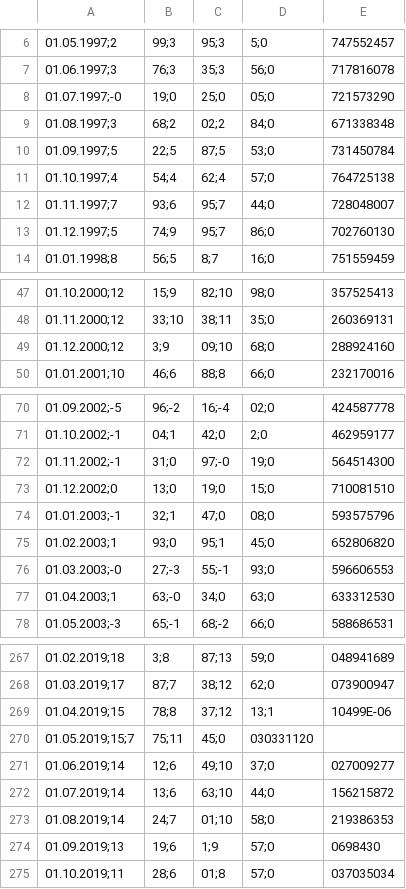
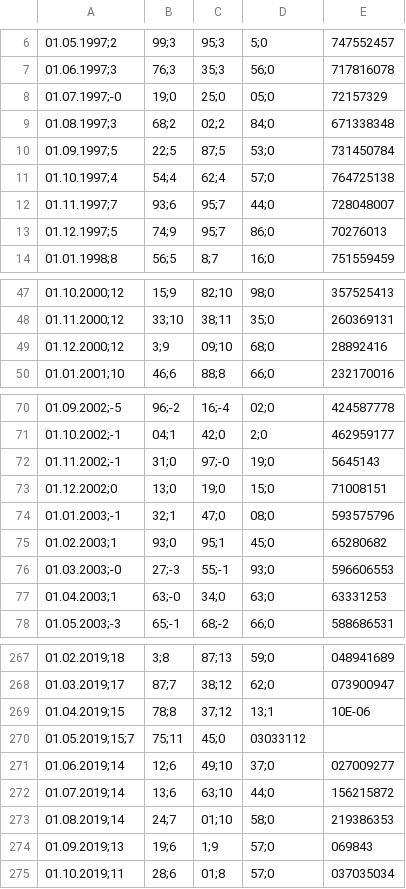
Before and after one commit to Sp1r1tgolem/Ampel_Test, a CSV file: ZSP_Indices_202406_r.csv, drawn as a sheet; only a part is shown, gaps mark what is left out; the diff covers the shown part only.

Commit message:
Add files via upload

```diff
--- a/ZSP_Indices_202406_r.csv
+++ b/ZSP_Indices_202406_r.csv
@@ -7,3 +7,3 @@
 01.06.1997;3,76;3,35;3,56;0,717816078
-01.07.1997;-0,19;0,25;0,05;0,721573290
+01.07.1997;-0,19;0,25;0,05;0,72157329
 01.08.1997;3,68;2,02;2,84;0,671338348
@@ -12,3 +12,3 @@
 01.11.1997;7,93;6,95;7,44;0,728048007
-01.12.1997;5,74;9,95;7,86;0,702760130
+01.12.1997;5,74;9,95;7,86;0,70276013
 01.01.1998;8,56;5,8;7,16;0,751559459
@@ -48,3 +48,3 @@
 01.11.2000;12,33;10,38;11,35;0,260369131
-01.12.2000;12,3;9,09;10,68;0,288924160
+01.12.2000;12,3;9,09;10,68;0,28892416
 01.01.2001;10,46;6,88;8,66;0,232170016
@@ -71,8 +71,8 @@
 01.10.2002;-1,04;1,42;0,2;0,462959177
-01.11.2002;-1,31;0,97;-0,19;0,564514300
-01.12.2002;0,13;0,19;0,15;0,710081510
+01.11.2002;-1,31;0,97;-0,19;0,5645143
+01.12.2002;0,13;0,19;0,15;0,71008151
 01.01.2003;-1,32;1,47;0,08;0,593575796
-01.02.2003;1,93;0,95;1,45;0,652806820
+01.02.2003;1,93;0,95;1,45;0,65280682
 01.03.2003;-0,27;-3,55;-1,93;0,596606553
-01.04.2003;1,63;-0,34;0,63;0,633312530
+01.04.2003;1,63;-0,34;0,63;0,63331253
 01.05.2003;-3,65;-1,68;-2,66;0,588686531
@@ -268,4 +268,4 @@
 01.03.2019;17,87;7,38;12,62;0,073900947
-01.04.2019;15,78;8,37;12,13;1,10499E-06
-01.05.2019;15;7,75;11,45;0,030331120
+01.04.2019;15,78;8,37;12,13;1,10E-06
+01.05.2019;15;7,75;11,45;0,03033112
 01.06.2019;14,12;6,49;10,37;0,027009277
@@ -273,3 +273,3 @@
 01.08.2019;14,24;7,01;10,58;0,219386353
-01.09.2019;13,19;6,1;9,57;0,0698430
+01.09.2019;13,19;6,1;9,57;0,069843
 01.10.2019;11,28;6,01;8,57;0,037035034
```
Also changed, not shown: 20 edited cells elsewhere in this file.
